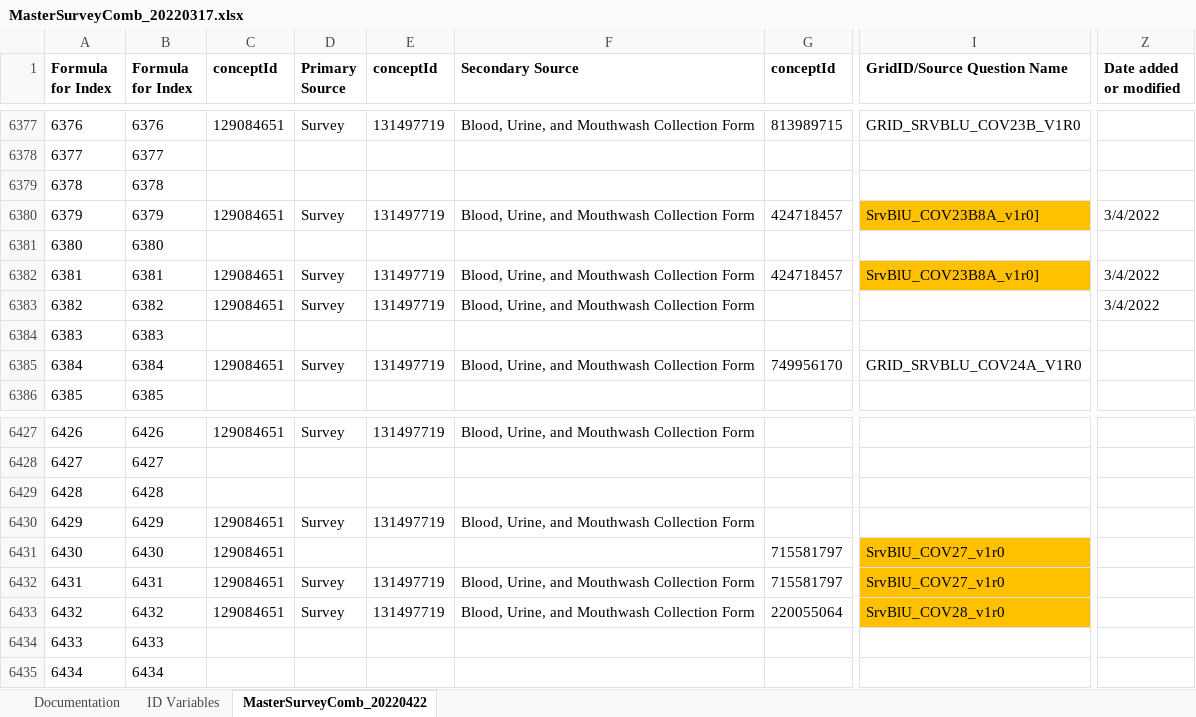
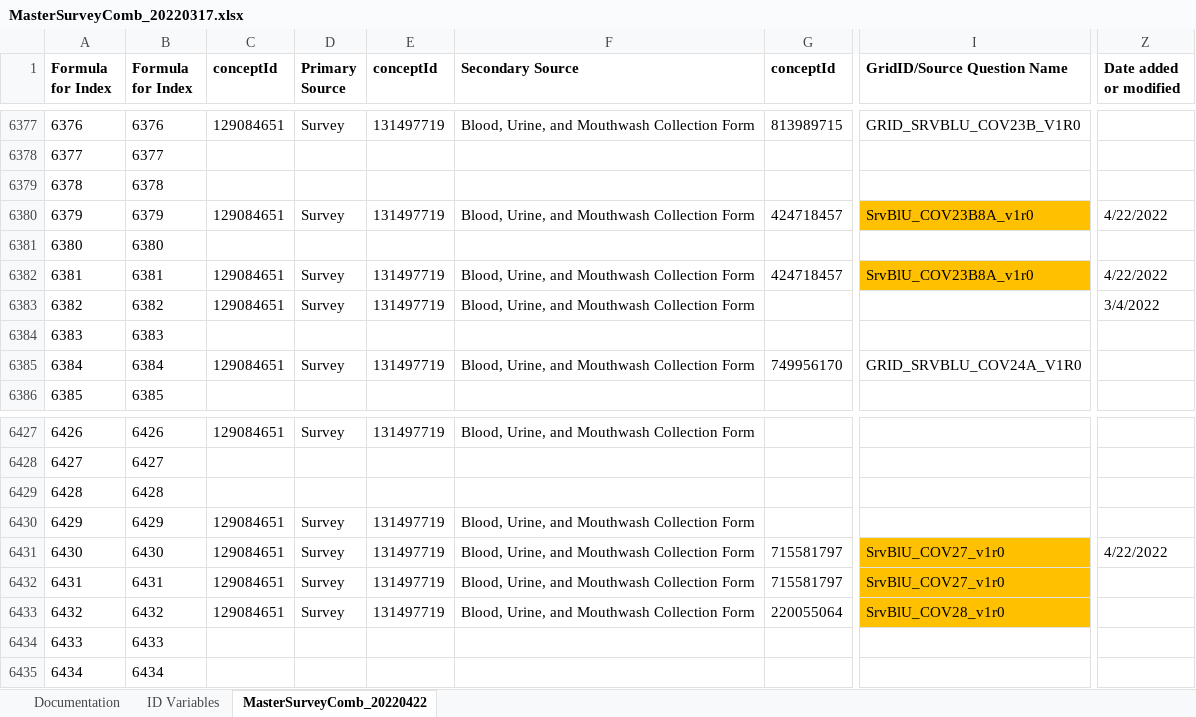
Before and after one commit to Analyticsphere/ConnectMasterAndSurveyCombinedDataDictionary, an Excel workbook: MasterSurveyComb_20220317.xlsx, sheet MasterSurveyComb_20220422, drawn as a sheet; only a part is shown, gaps mark what is left out; values as stored, in another font and other column widths than the file's, no borders; the diff names each change by its address in the sheet, - before the commit and + after, or states it on an @@ line.

Commit message:
Add files via upload

```diff
--- a/MasterSurveyComb_20220317.xlsx (sheet MasterSurveyComb_20220422)
+++ b/MasterSurveyComb_20220317.xlsx (sheet MasterSurveyComb_20220422)
-I6380 (GridID/Source Question Name): SrvBlU_COV23B8A_v1r0]
+I6380 (GridID/Source Question Name): SrvBlU_COV23B8A_v1r0
-Z6380 (Date added or modified): 3/4/2022
+Z6380 (Date added or modified): 4/22/2022
-I6382 (GridID/Source Question Name): SrvBlU_COV23B8A_v1r0]
+I6382 (GridID/Source Question Name): SrvBlU_COV23B8A_v1r0
-Z6382 (Date added or modified): 3/4/2022
+Z6382 (Date added or modified): 4/22/2022
-D6431 (Primary Source): (empty)
+D6431 (Primary Source): Survey
-E6431 (conceptId): (empty)
+E6431 (conceptId): 131497719
-F6431 (Secondary Source): (empty)
+F6431 (Secondary Source): Blood, Urine, and Mouthwash Collection Form
-Z6431 (Date added or modified): (empty)
+Z6431 (Date added or modified): 4/22/2022
```
Also changed, not shown: sheet Documentation.
